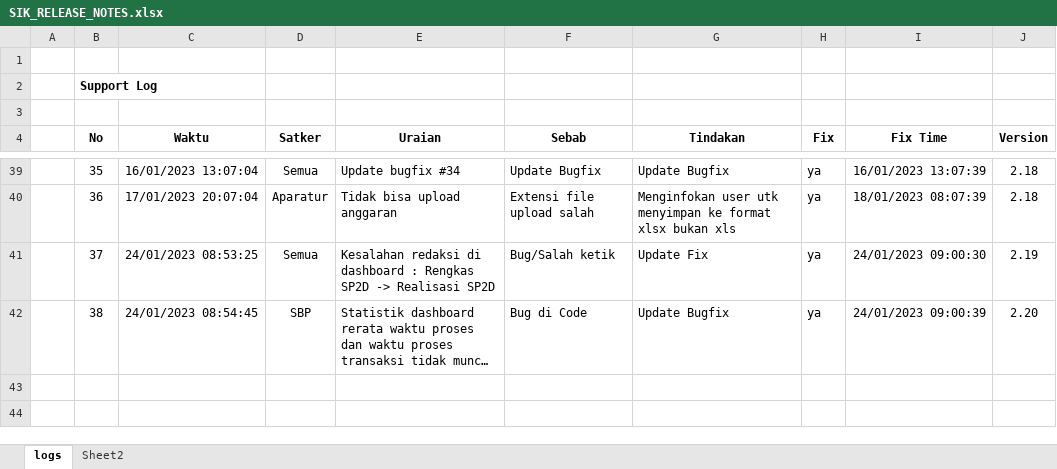
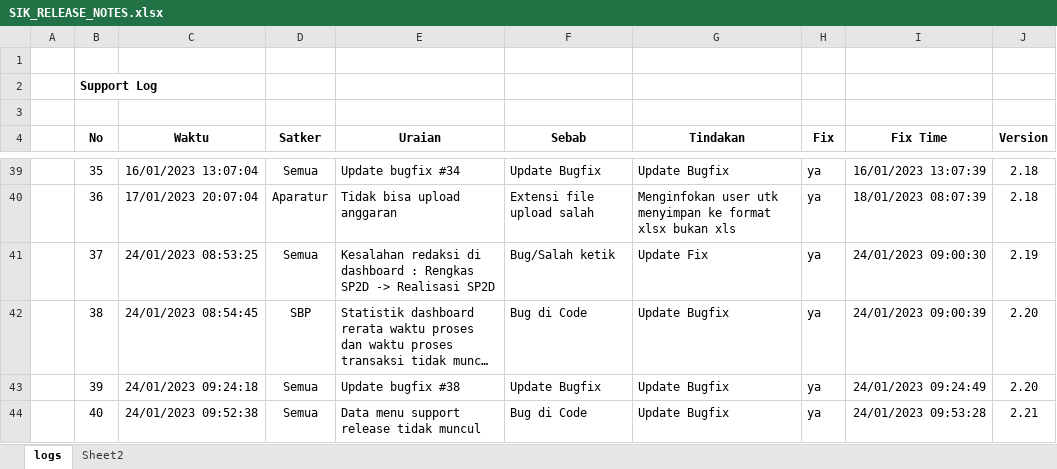
Before and after one commit to Faridalim/sik_release_note, an Excel workbook: SIK_RELEASE_NOTES.xlsx, sheet logs, drawn as a sheet; only a part is shown, gaps mark what is left out; long unchanged cells end in …; values as stored, in another font and other column widths than the file's, no borders; the diff names each change by its address in the sheet, - before the commit and + after, or states it on an @@ line.

Commit message:
update 2.20

```diff
--- a/SIK_RELEASE_NOTES.xlsx (sheet logs)
+++ b/SIK_RELEASE_NOTES.xlsx (sheet logs)
+row 43:  | 39 | 24/01/2023 09:24:18 | Semua | Update bugfix #38 | Update Bugfix | Update Bugfix | ya | 24/01/2023 09:24:49 | 2.20
+row 44:  | 40 | 24/01/2023 09:52:38 | Semua | Data menu support release tidak muncul | Bug di Code | Update Bugfix | ya | 24/01/2023 09:53:28 | 2.21
```
